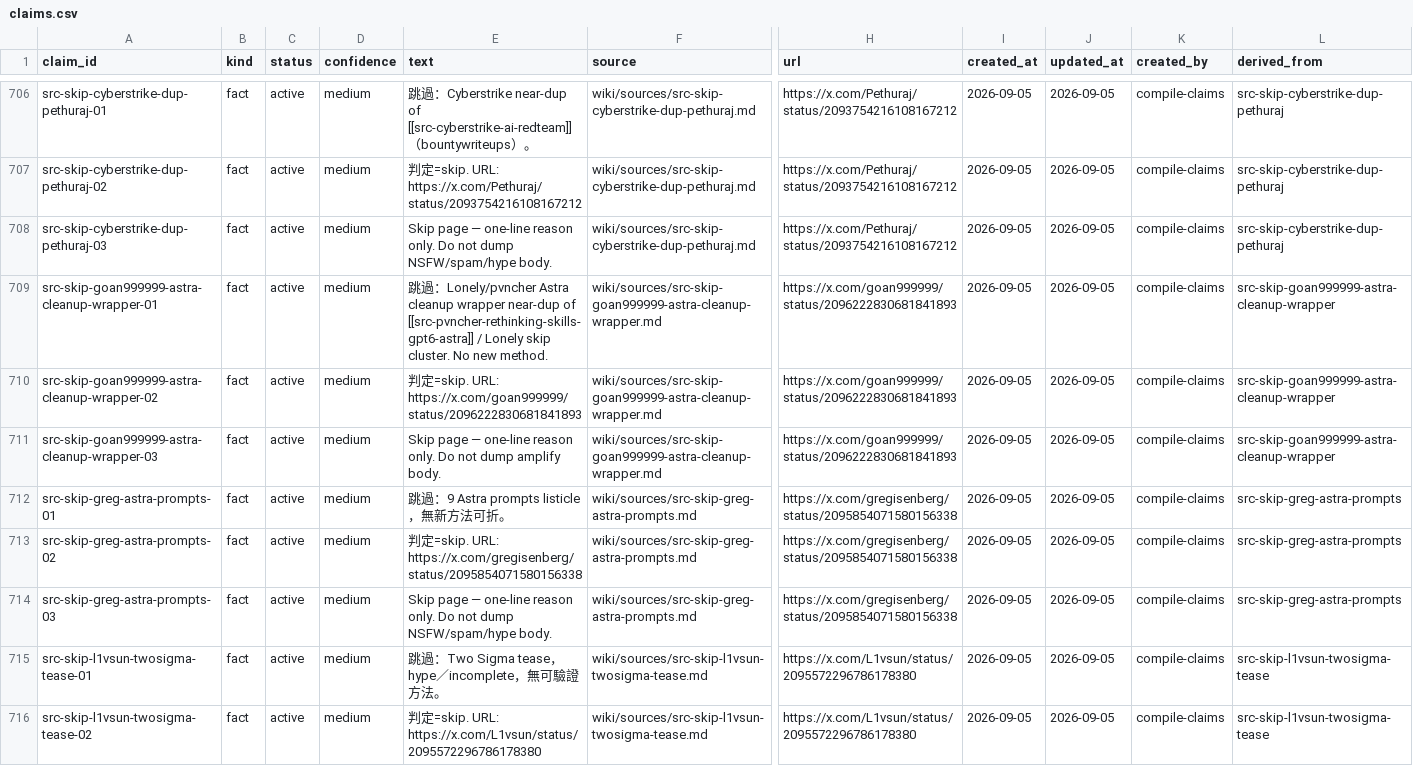
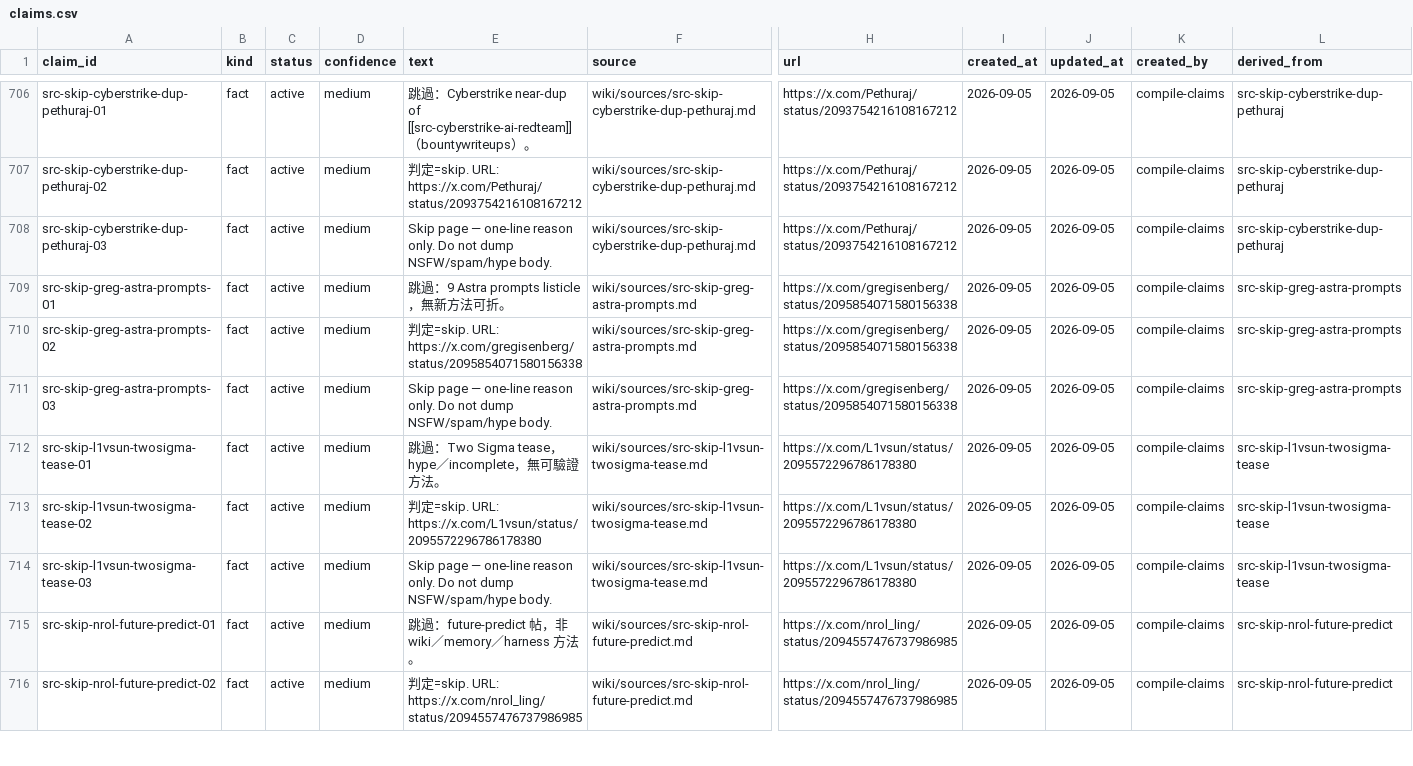
Before and after one commit to elan7192/second-brain, a CSV file: wiki/claims.csv, drawn as a sheet; only a part is shown, gaps mark what is left out; the shorter side is filled out with more unchanged rows; rows hold the shown columns only; the diff names each change by its address in the sheet, - before the commit and + after, or states it on an @@ line.

Commit message:
Delete goan999999 skip src (prefer no src). (#71)
Amplify of pvncher Astra only. CoS DELETE/simplify; scrub index/hub; log delete. GoogleCloud canonical stays.

Co-authored-by: elan7192 <elan7192@users.noreply.github.com>

```diff
--- a/wiki/claims.csv
+++ b/wiki/claims.csv
-row 709: src-skip-goan999999-astra-cleanup-wrapper-01 | fact | active | medium | 跳過：Lonely/pvncher Astra cleanup wrapper near-dup of [[src-pvncher-rethinking-skills-gpt6-astra]] / Lonely skip cluster. No new method. | wiki/sources/src-skip-goan999999-astra-cleanup-wrapper.md | https://x.com/goan999999/status/2096222830681841893 | 2026-09-05 | 2026-09-05 | compile-claims | src-skip-goan999999-astra-cleanup-wrapper
-row 710: src-skip-goan999999-astra-cleanup-wrapper-02 | fact | active | medium | 判定=skip. URL: https://x.com/goan999999/status/2096222830681841893 | wiki/sources/src-skip-goan999999-astra-cleanup-wrapper.md | https://x.com/goan999999/status/2096222830681841893 | 2026-09-05 | 2026-09-05 | compile-claims | src-skip-goan999999-astra-cleanup-wrapper
-row 711: src-skip-goan999999-astra-cleanup-wrapper-03 | fact | active | medium | Skip page — one-line reason only. Do not dump amplify body. | wiki/sources/src-skip-goan999999-astra-cleanup-wrapper.md | https://x.com/goan999999/status/2096222830681841893 | 2026-09-05 | 2026-09-05 | compile-claims | src-skip-goan999999-astra-cleanup-wrapper
```
Also changed, not shown: output/ontology-objects.csv, 5 other files.
